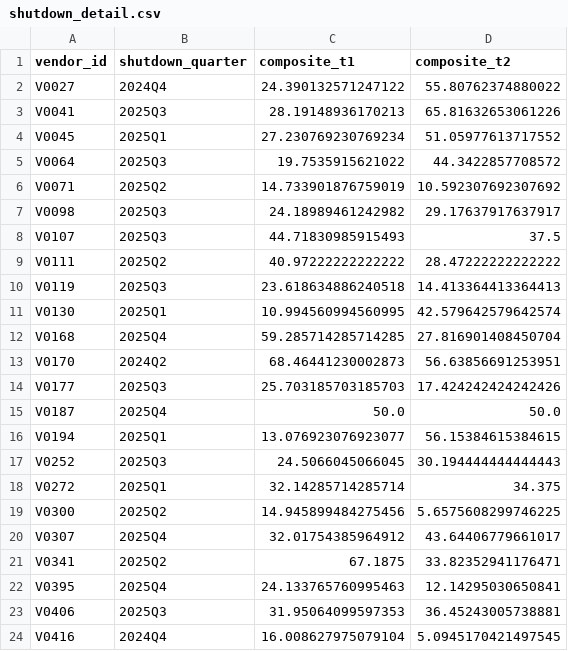
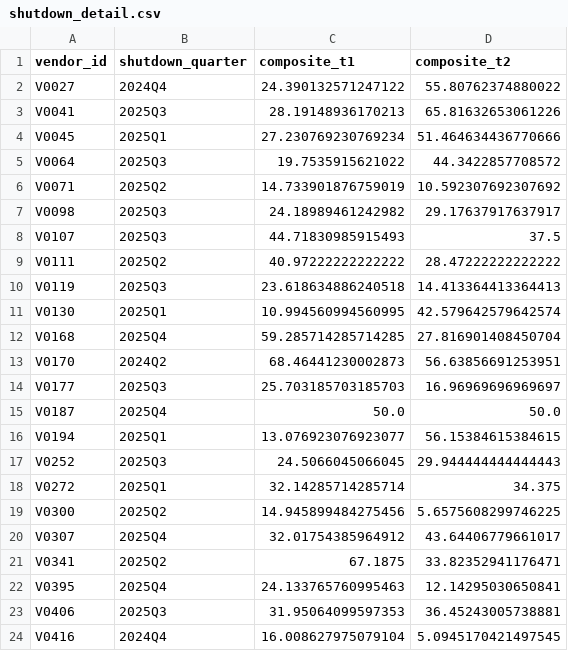
Before and after one commit to Rbh2733/altdata-analytics, a CSV file: vendor-signals-lab/outputs/shutdown_detail.csv, drawn as a sheet.

```diff
--- a/vendor-signals-lab/outputs/shutdown_detail.csv
+++ b/vendor-signals-lab/outputs/shutdown_detail.csv
@@ -3,3 +3,3 @@ V0027,2024Q4,24.390132571247122,55.80762374880022
 V0041,2025Q3,28.19148936170213,65.81632653061226
-V0045,2025Q1,27.230769230769234,51.05977613717552
+V0045,2025Q1,27.230769230769234,51.464634436770666
 V0064,2025Q3,19.7535915621022,44.3422857708572
@@ -13,6 +13,6 @@ V0168,2025Q4,59.285714285714285,27.816901408450704
 V0170,2024Q2,68.46441230002873,56.63856691253951
-V0177,2025Q3,25.703185703185703,17.424242424242426
+V0177,2025Q3,25.703185703185703,16.96969696969697
 V0187,2025Q4,50.0,50.0
 V0194,2025Q1,13.076923076923077,56.15384615384615
-V0252,2025Q3,24.5066045066045,30.194444444444443
+V0252,2025Q3,24.5066045066045,29.944444444444443
 V0272,2025Q1,32.14285714285714,34.375
```
Also changed, not shown: vendor-signals-lab/outputs/health_index.csv, vendor-signals-lab/outputs/inflections_flagged.csv, 12 other files.
